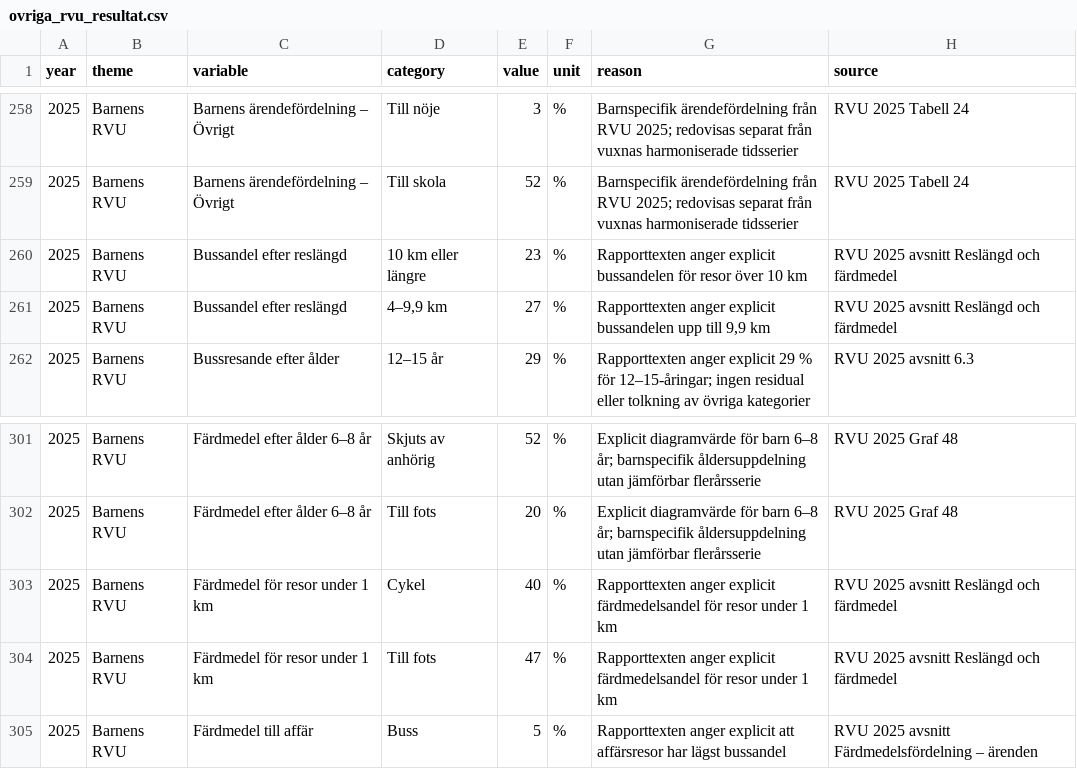
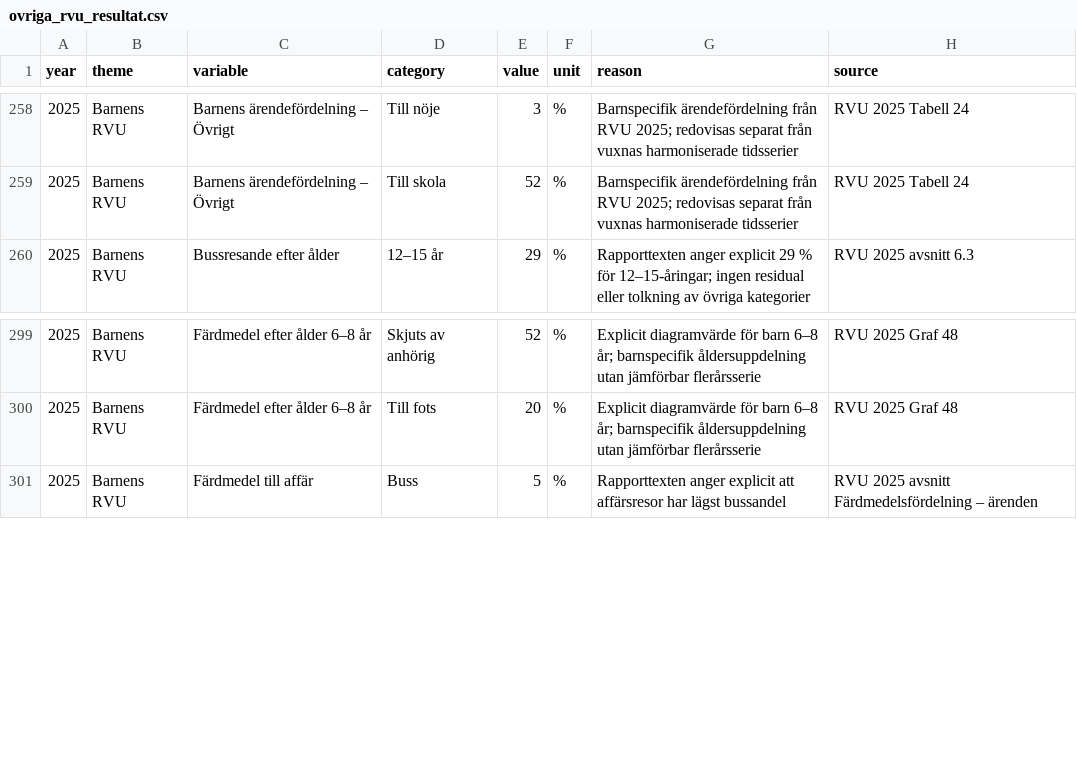
Before and after one commit to Lulea-statistik/resvanor-lulea, a CSV file: docs/data/ovriga_rvu_resultat.csv, drawn as a sheet; only a part is shown, gaps mark what is left out; the diff names each change by its address in the sheet, - before the commit and + after, or states it on an @@ line.

Commit message:
Stage 83: rensa reslangdsdubbletter i barn-RVU 2025

```diff
--- a/docs/data/ovriga_rvu_resultat.csv
+++ b/docs/data/ovriga_rvu_resultat.csv
-row 260: 2025 | Barnens RVU | Bussandel efter reslängd | 10 km eller längre | 23 | % | Rapporttexten anger explicit bussandelen för resor över 10 km | RVU 2025 avsnitt Reslängd och färdmedel
-row 261: 2025 | Barnens RVU | Bussandel efter reslängd | 4–9,9 km | 27 | % | Rapporttexten anger explicit bussandelen upp till 9,9 km | RVU 2025 avsnitt Reslängd och färdmedel
-row 303: 2025 | Barnens RVU | Färdmedel för resor under 1 km | Cykel | 40 | % | Rapporttexten anger explicit färdmedelsandel för resor under 1 km | RVU 2025 avsnitt Reslängd och färdmedel
-row 304: 2025 | Barnens RVU | Färdmedel för resor under 1 km | Till fots | 47 | % | Rapporttexten anger explicit färdmedelsandel för resor under 1 km | RVU 2025 avsnitt Reslängd och färdmedel
```
